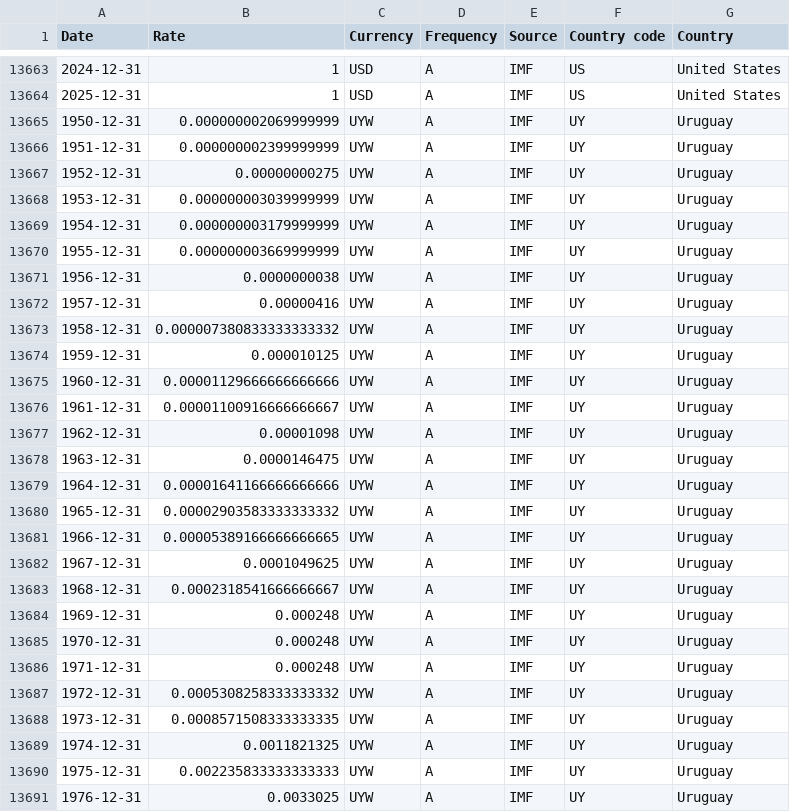
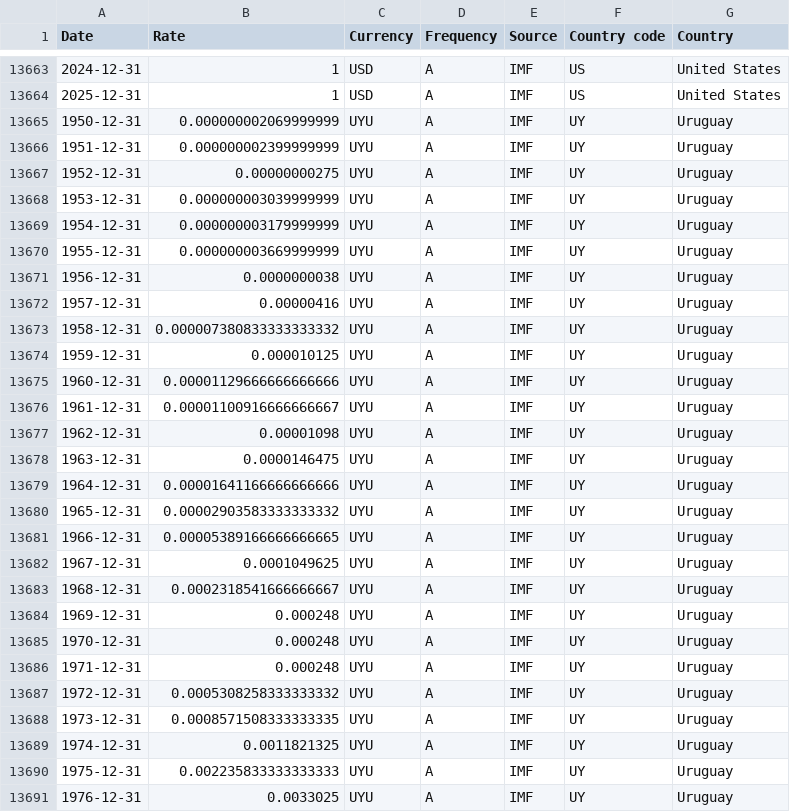
Before and after one commit to codeforIATI/imf-exchangerates, a CSV file: imf_exchangerates_A_ENDA_USD.csv, drawn as a sheet; only a part is shown, gaps mark what is left out; the diff covers the shown part only.

```diff
--- a/imf_exchangerates_A_ENDA_USD.csv
+++ b/imf_exchangerates_A_ENDA_USD.csv
@@ -13664,28 +13664,28 @@ Date,Rate,Currency,Frequency,Source,Country code,Country
 2025-12-31,1,USD,A,IMF,US,United States
-1950-12-31,0.000000002069999999,UYW,A,IMF,UY,Uruguay
-1951-12-31,0.000000002399999999,UYW,A,IMF,UY,Uruguay
-1952-12-31,0.00000000275,UYW,A,IMF,UY,Uruguay
-1953-12-31,0.000000003039999999,UYW,A,IMF,UY,Uruguay
-1954-12-31,0.000000003179999999,UYW,A,IMF,UY,Uruguay
-1955-12-31,0.000000003669999999,UYW,A,IMF,UY,Uruguay
-1956-12-31,0.0000000038,UYW,A,IMF,UY,Uruguay
-1957-12-31,0.00000416,UYW,A,IMF,UY,Uruguay
-1958-12-31,0.000007380833333333332,UYW,A,IMF,UY,Uruguay
-1959-12-31,0.000010125,UYW,A,IMF,UY,Uruguay
-1960-12-31,0.00001129666666666666,UYW,A,IMF,UY,Uruguay
-1961-12-31,0.00001100916666666667,UYW,A,IMF,UY,Uruguay
-1962-12-31,0.00001098,UYW,A,IMF,UY,Uruguay
-1963-12-31,0.0000146475,UYW,A,IMF,UY,Uruguay
-1964-12-31,0.00001641166666666666,UYW,A,IMF,UY,Uruguay
-1965-12-31,0.00002903583333333332,UYW,A,IMF,UY,Uruguay
-1966-12-31,0.00005389166666666665,UYW,A,IMF,UY,Uruguay
-1967-12-31,0.0001049625,UYW,A,IMF,UY,Uruguay
-1968-12-31,0.0002318541666666667,UYW,A,IMF,UY,Uruguay
-1969-12-31,0.000248,UYW,A,IMF,UY,Uruguay
-1970-12-31,0.000248,UYW,A,IMF,UY,Uruguay
-1971-12-31,0.000248,UYW,A,IMF,UY,Uruguay
-1972-12-31,0.0005308258333333332,UYW,A,IMF,UY,Uruguay
-1973-12-31,0.0008571508333333335,UYW,A,IMF,UY,Uruguay
-1974-12-31,0.0011821325,UYW,A,IMF,UY,Uruguay
-1975-12-31,0.002235833333333333,UYW,A,IMF,UY,Uruguay
-1976-12-31,0.0033025,UYW,A,IMF,UY,Uruguay
+1950-12-31,0.000000002069999999,UYU,A,IMF,UY,Uruguay
+1951-12-31,0.000000002399999999,UYU,A,IMF,UY,Uruguay
+1952-12-31,0.00000000275,UYU,A,IMF,UY,Uruguay
+1953-12-31,0.000000003039999999,UYU,A,IMF,UY,Uruguay
+1954-12-31,0.000000003179999999,UYU,A,IMF,UY,Uruguay
+1955-12-31,0.000000003669999999,UYU,A,IMF,UY,Uruguay
+1956-12-31,0.0000000038,UYU,A,IMF,UY,Uruguay
+1957-12-31,0.00000416,UYU,A,IMF,UY,Uruguay
+1958-12-31,0.000007380833333333332,UYU,A,IMF,UY,Uruguay
+1959-12-31,0.000010125,UYU,A,IMF,UY,Uruguay
+1960-12-31,0.00001129666666666666,UYU,A,IMF,UY,Uruguay
+1961-12-31,0.00001100916666666667,UYU,A,IMF,UY,Uruguay
+1962-12-31,0.00001098,UYU,A,IMF,UY,Uruguay
+1963-12-31,0.0000146475,UYU,A,IMF,UY,Uruguay
+1964-12-31,0.00001641166666666666,UYU,A,IMF,UY,Uruguay
+1965-12-31,0.00002903583333333332,UYU,A,IMF,UY,Uruguay
+1966-12-31,0.00005389166666666665,UYU,A,IMF,UY,Uruguay
+1967-12-31,0.0001049625,UYU,A,IMF,UY,Uruguay
+1968-12-31,0.0002318541666666667,UYU,A,IMF,UY,Uruguay
+1969-12-31,0.000248,UYU,A,IMF,UY,Uruguay
+1970-12-31,0.000248,UYU,A,IMF,UY,Uruguay
+1971-12-31,0.000248,UYU,A,IMF,UY,Uruguay
+1972-12-31,0.0005308258333333332,UYU,A,IMF,UY,Uruguay
+1973-12-31,0.0008571508333333335,UYU,A,IMF,UY,Uruguay
+1974-12-31,0.0011821325,UYU,A,IMF,UY,Uruguay
+1975-12-31,0.002235833333333333,UYU,A,IMF,UY,Uruguay
+1976-12-31,0.0033025,UYU,A,IMF,UY,Uruguay
```
Also changed, not shown: 49 edited cells elsewhere in this file, 3 other files.
